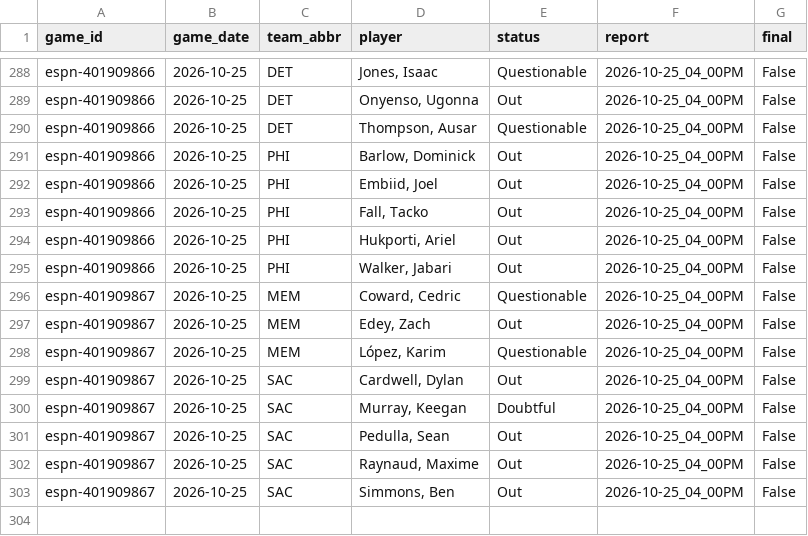
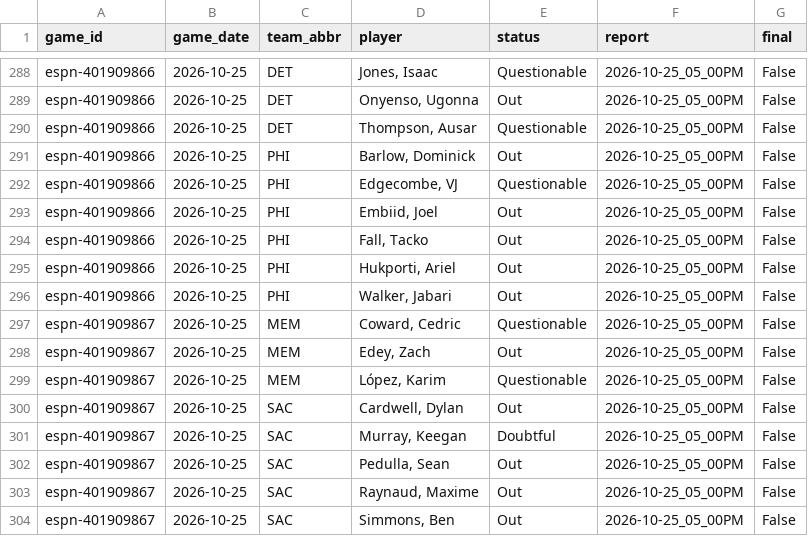
Before and after one commit to z3nsz/nba-prediction, a CSV file: live_state/listings_2026-27.csv, drawn as a sheet; only a part is shown, gaps mark what is left out; addresses are those after the commit; the diff covers the shown part only; the diff names each change by its address in the sheet, - before the commit and + after, or states it on an @@ line.

```diff
--- a/live_state/listings_2026-27.csv
+++ b/live_state/listings_2026-27.csv
-F288:F291 (report): 2026-10-25_04_00PM
+F288:F291 (report): 2026-10-25_05_00PM
+row 292: espn-401909866 | 2026-10-25 | PHI | Edgecombe, VJ | Questionable | 2026-10-25_05_00PM | False
-F293:F304 (report): 2026-10-25_04_00PM
+F293:F304 (report): 2026-10-25_05_00PM
```
Also changed, not shown: 36 edited cells elsewhere in this file, live_state/predictions_2026-27.csv, 7 other files.
